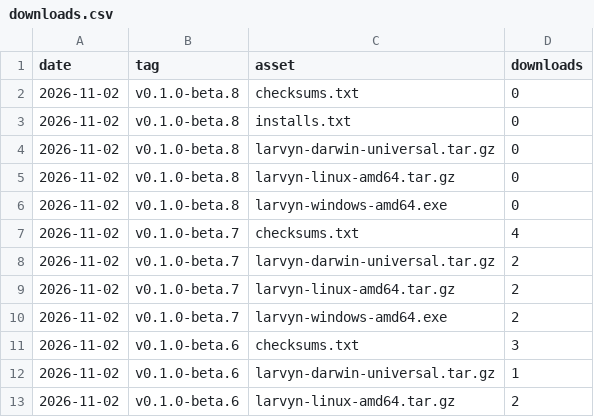
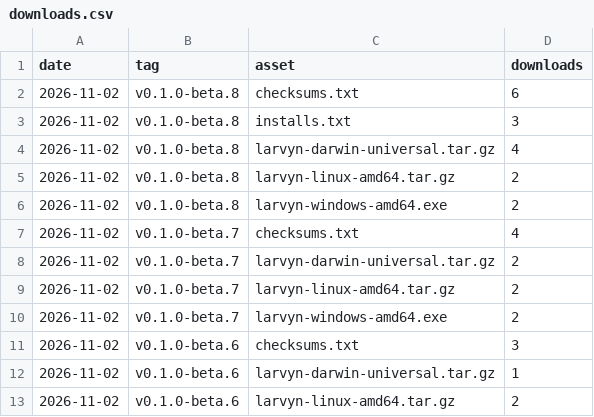
Before and after one commit to larvyn/larvyn, a CSV file: downloads.csv, drawn as a sheet; only a part is shown.

```diff
--- a/downloads.csv
+++ b/downloads.csv
@@ -1,7 +1,7 @@
 date,tag,asset,downloads
-2026-11-02,v0.1.0-beta.8,checksums.txt,0
-2026-11-02,v0.1.0-beta.8,installs.txt,0
-2026-11-02,v0.1.0-beta.8,larvyn-darwin-universal.tar.gz,0
-2026-11-02,v0.1.0-beta.8,larvyn-linux-amd64.tar.gz,0
-2026-11-02,v0.1.0-beta.8,larvyn-windows-amd64.exe,0
+2026-11-02,v0.1.0-beta.8,checksums.txt,6
+2026-11-02,v0.1.0-beta.8,installs.txt,3
+2026-11-02,v0.1.0-beta.8,larvyn-darwin-universal.tar.gz,4
+2026-11-02,v0.1.0-beta.8,larvyn-linux-amd64.tar.gz,2
+2026-11-02,v0.1.0-beta.8,larvyn-windows-amd64.exe,2
 2026-11-02,v0.1.0-beta.7,checksums.txt,4
```
Also changed, not shown: 1 other file.
